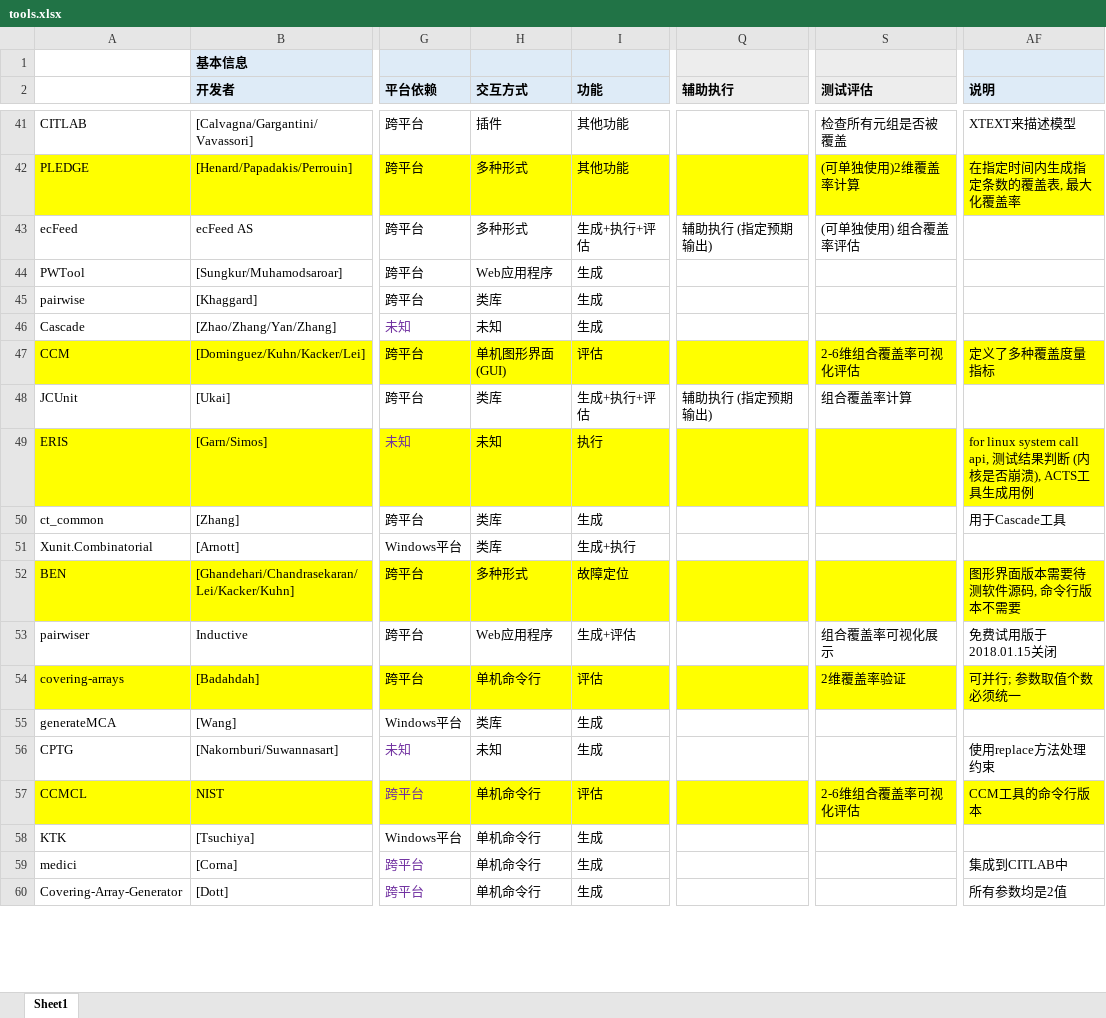
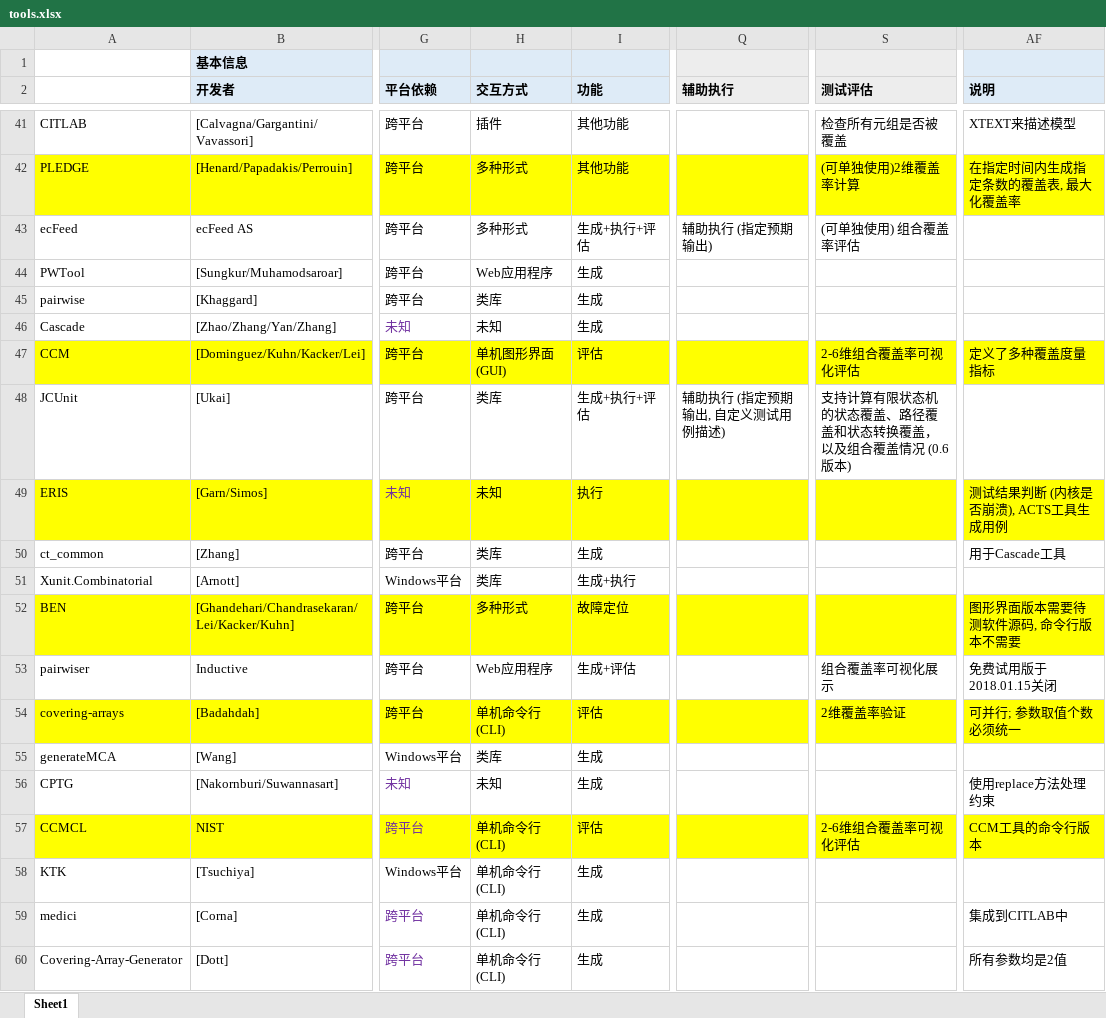
Before and after one commit to jsjsjsww/jsjsjsww.github.io, an Excel workbook: data/tools.xlsx, sheet Sheet1, drawn as a sheet; only a part is shown, gaps mark what is left out; values as stored, in another font and other column widths than the file's, no borders; the diff covers the shown part only; the diff names each change by its address in the sheet, - before the commit and + after, or states it on an @@ line.

```diff
--- a/data/tools.xlsx (sheet Sheet1)
+++ b/data/tools.xlsx (sheet Sheet1)
-Q48 (辅助执行): 辅助执行 (指定预期输出)
+Q48 (辅助执行): 辅助执行 (指定预期输出, 自定义测试用例描述)
-S48 (测试评估): 组合覆盖率计算
+S48 (测试评估): 支持计算有限状态机的状态覆盖、路径覆盖和状态转换覆盖，以及组合覆盖情况 (0.6版本)
-AF49 (说明): for linux system call api, 测试结果判断 (内核是否崩溃), ACTS工具生成用例
+AF49 (说明): 测试结果判断 (内核是否崩溃), ACTS工具生成用例
-H54 (交互方式): 单机命令行
+H54 (交互方式): 单机命令行 (CLI)
-H57:H60 (交互方式): 单机命令行
+H57:H60 (交互方式): 单机命令行 (CLI)
```
Also changed, not shown: 24 edited cells elsewhere in this sheet, 17 other files.
